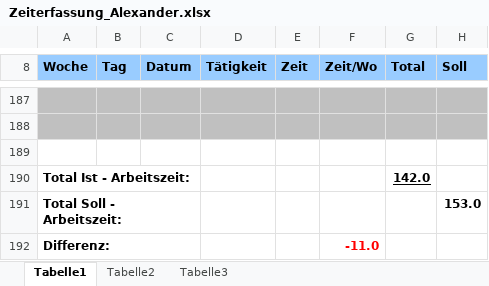
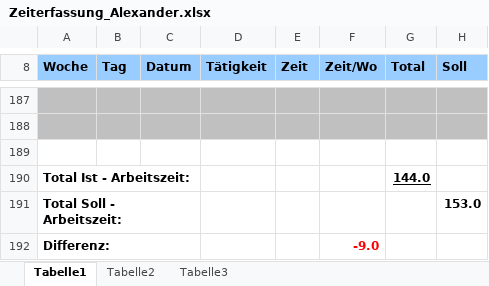
Before and after one commit to gaffli/typo, an Excel workbook: Zeiterfassungen und Projektplan/Zeiterfassung_Alexander.xlsx, sheet Tabelle1, drawn as a sheet; only a part is shown, gaps mark what is left out; values as stored, in another font and other column widths than the file's, no borders; the diff covers the shown part only; the diff names each change by its address in the sheet, - before the commit and + after, or states it on an @@ line.

```diff
--- a/Zeiterfassungen und Projektplan/Zeiterfassung_Alexander.xlsx (sheet Tabelle1)
+++ b/Zeiterfassungen und Projektplan/Zeiterfassung_Alexander.xlsx (sheet Tabelle1)
-G190 (Total): 142.0
+G190 (Total): 144.0
-F192 (Zeit/Wo): -11.0
+F192 (Zeit/Wo): -9.0
```
Also changed, not shown: 10 added rows, 10 removed rows, 3 edited cells, cell formats and merged cells elsewhere in this sheet.
